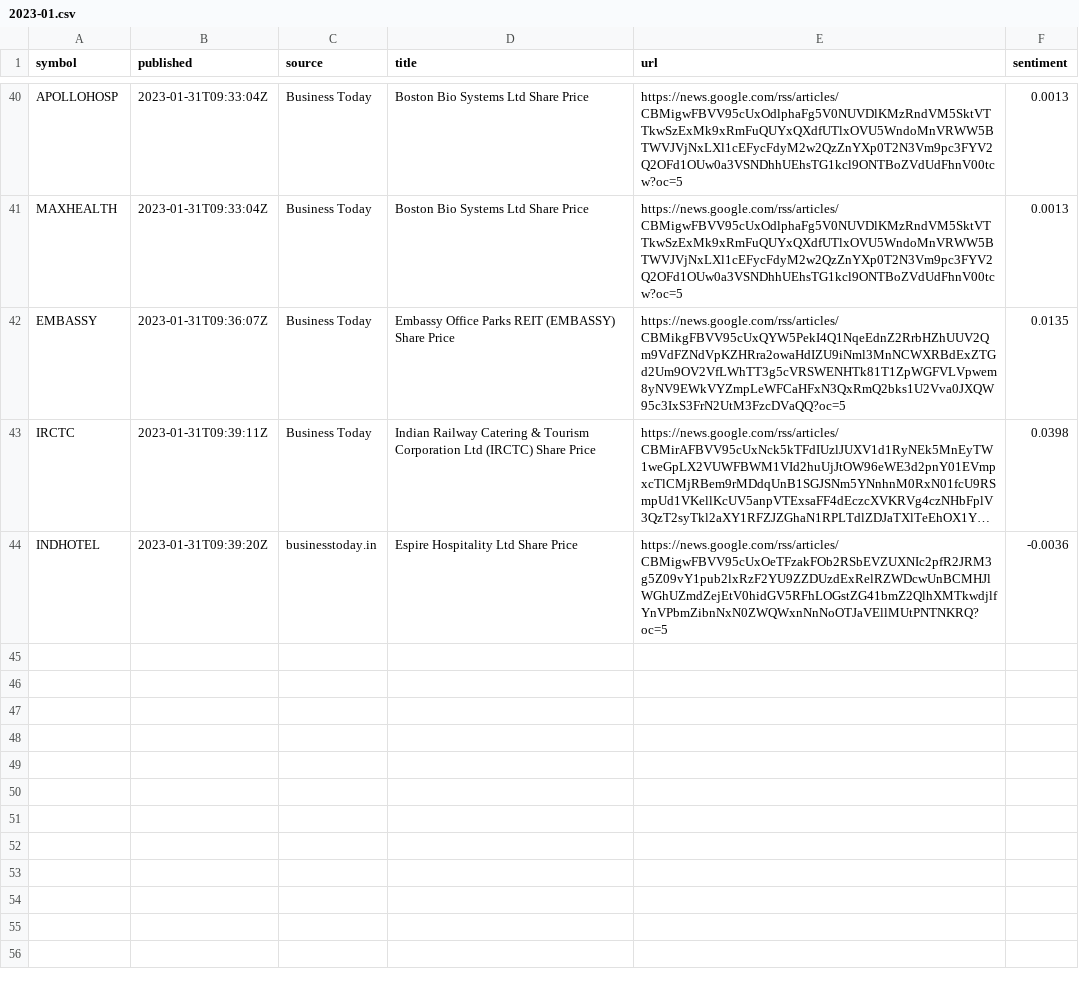
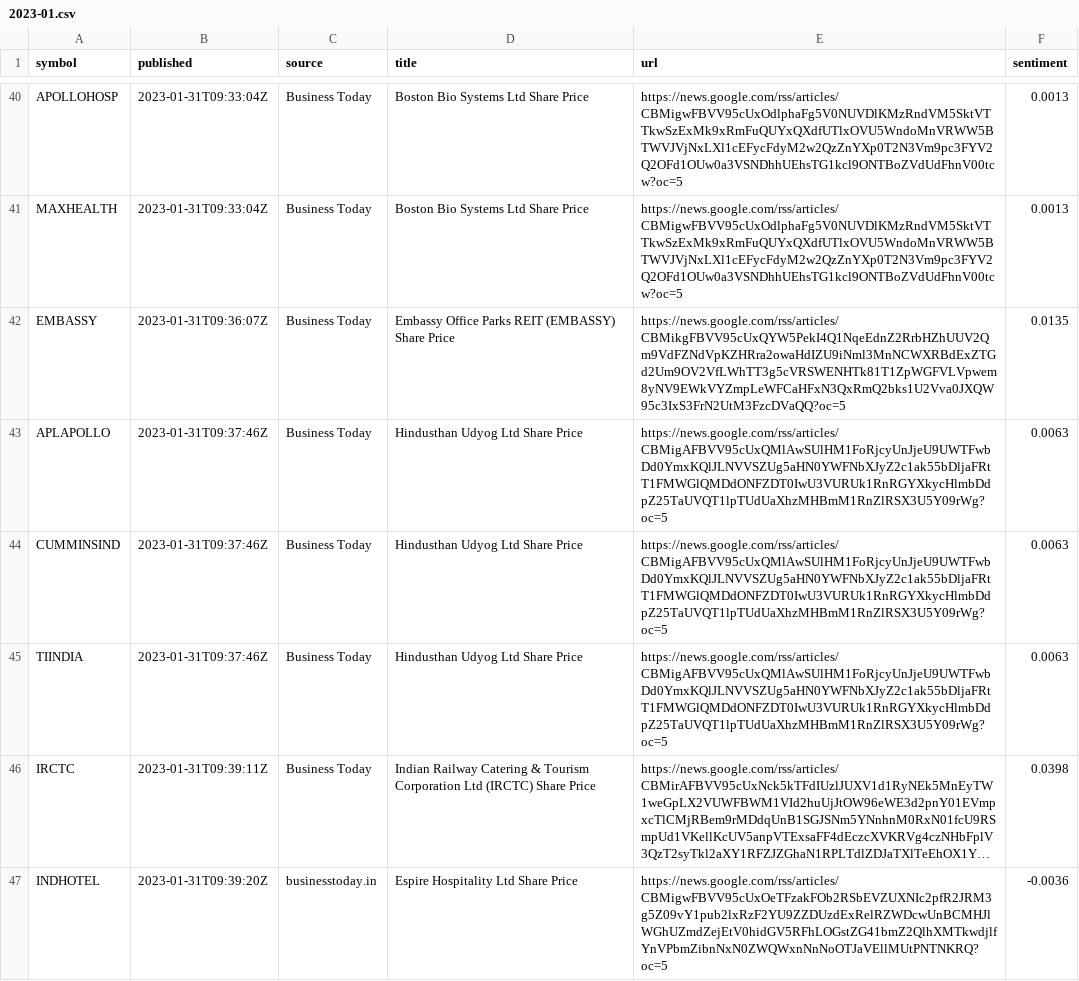
Before and after one commit to san1eev1/Stock-predictor, a CSV file: news/2023-01.csv, drawn as a sheet; only a part is shown, gaps mark what is left out; long unchanged cells end in …; the diff names each change by its address in the sheet, - before the commit and + after, or states it on an @@ line.

```diff
--- a/news/2023-01.csv
+++ b/news/2023-01.csv
+row 43: APLAPOLLO | 2023-01-31T09:37:46Z | Business Today | Hindusthan Udyog Ltd Share Price | https://news.google.com/rss/articles/CBMigAFBVV95cUxQMlAwSUlHM1FoRjcyUnJjeU9UWTFwbDd0YmxKQlJLNVVSZUg5aHN0YWFNbXJyZ2c1ak55bDljaFRtT1FMWGlQMDdONFZDT0IwU3VURUk1RnRGYXkycHlmbDdpZ25TaUVQT1lpTUdUaXhzMHBmM1RnZlRSX3U5Y09rWg?oc=5 | 0.0063
+row 44: CUMMINSIND | 2023-01-31T09:37:46Z | Business Today | Hindusthan Udyog Ltd Share Price | https://news.google.com/rss/articles/CBMigAFBVV95cUxQMlAwSUlHM1FoRjcyUnJjeU9UWTFwbDd0YmxKQlJLNVVSZUg5aHN0YWFNbXJyZ2c1ak55bDljaFRtT1FMWGlQMDdONFZDT0IwU3VURUk1RnRGYXkycHlmbDdpZ25TaUVQT1lpTUdUaXhzMHBmM1RnZlRSX3U5Y09rWg?oc=5 | 0.0063
+row 45: TIINDIA | 2023-01-31T09:37:46Z | Business Today | Hindusthan Udyog Ltd Share Price | https://news.google.com/rss/articles/CBMigAFBVV95cUxQMlAwSUlHM1FoRjcyUnJjeU9UWTFwbDd0YmxKQlJLNVVSZUg5aHN0YWFNbXJyZ2c1ak55bDljaFRtT1FMWGlQMDdONFZDT0IwU3VURUk1RnRGYXkycHlmbDdpZ25TaUVQT1lpTUdUaXhzMHBmM1RnZlRSX3U5Y09rWg?oc=5 | 0.0063
```
Also changed, not shown: news/2025-10.csv, news/2025-11.csv, 10 other files.
